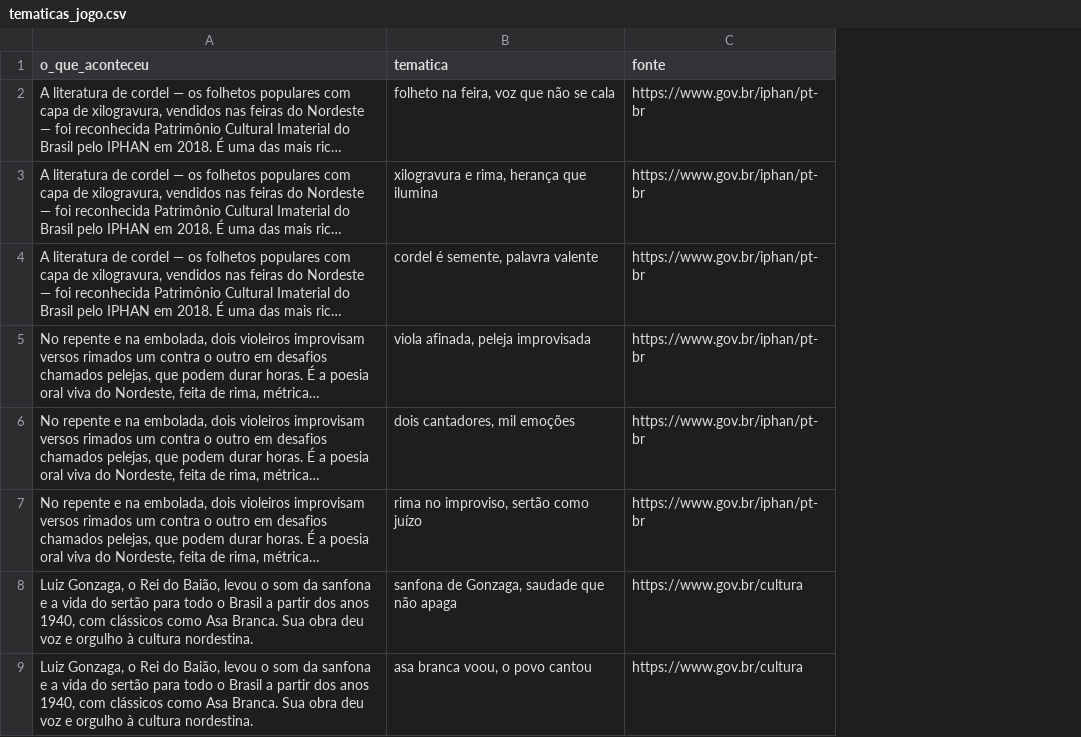
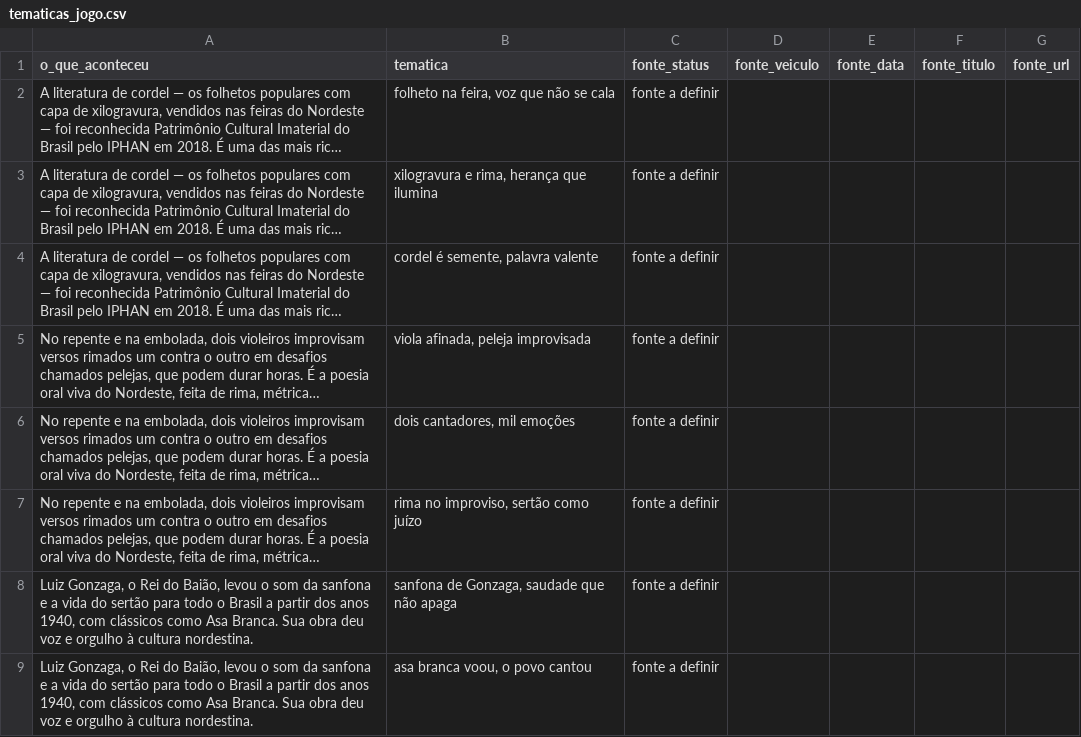
Before and after one commit to outcast2020/inanna-0.2, a CSV file: tematicas_jogo.csv, drawn as a sheet; only a part is shown; long unchanged cells end in …; removed rows and columns are numbered as before the commit, all else as after; the diff names each change by its address in the sheet, - before the commit and + after, or states it on an @@ line.

```diff
--- a/tematicas_jogo.csv
+++ b/tematicas_jogo.csv
-column C (fonte), rows 2-9: https://www.gov.br/iphan/pt-br | https://www.gov.br/iphan/pt-br | https://www.gov.br/iphan/pt-br | https://www.gov.br/iphan/pt-br | https://www.gov.br/iphan/pt-br | https://www.gov.br/iphan/pt-br | https://www.gov.br/cultura | https://www.gov.br/cultura
+column C (fonte_status), rows 2-9: all fonte a definir
+column D (fonte_veiculo), empty
+column E (fonte_data), empty
+column F (fonte_titulo), empty
+column G (fonte_url), empty
```
Also changed, not shown: 2 other files.
